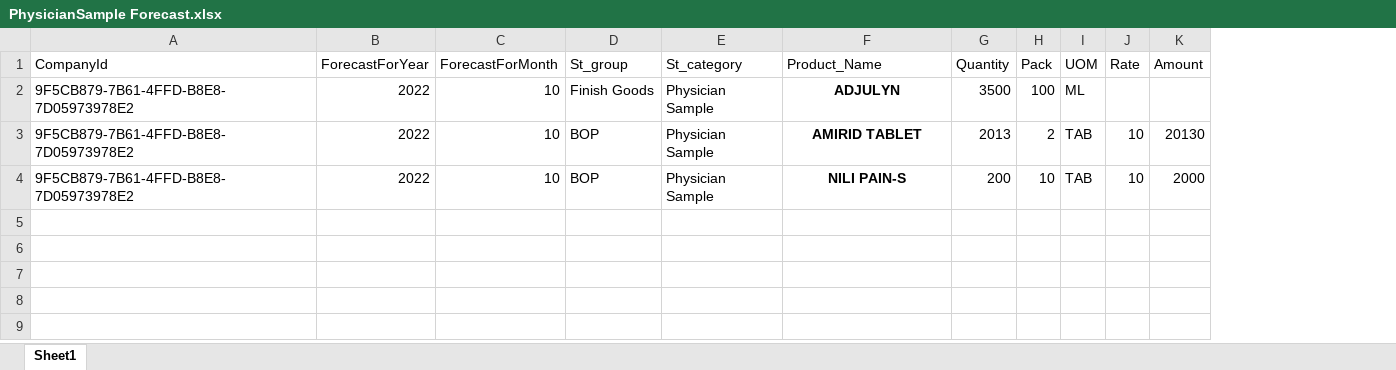
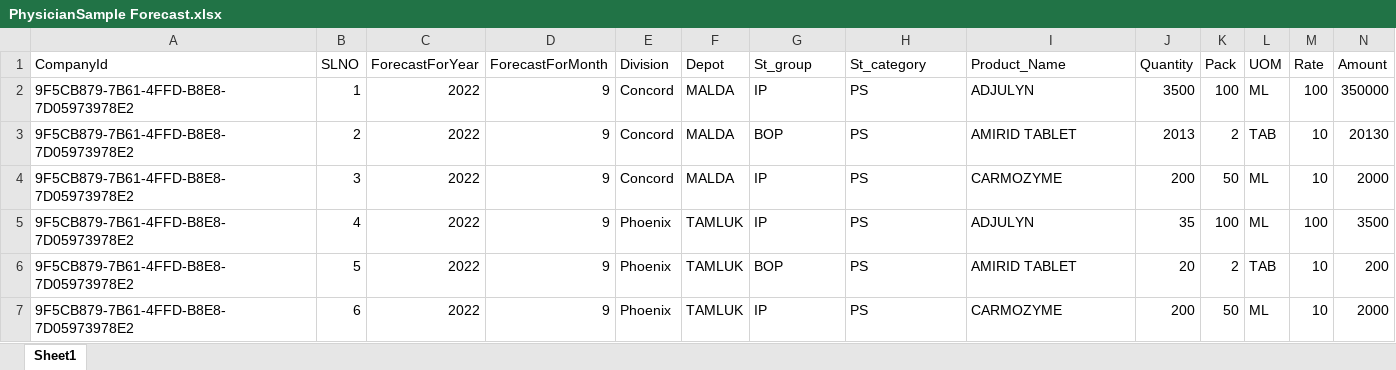
Before and after one commit to Surojitmendine/P3toolsProject, an Excel workbook: Code/CoreAPI/API/ExcelUpload/PhysicianSampleForecast/PhysicianSample Forecast.xlsx, sheet Sheet1, drawn as a sheet; values as stored, in another font and other column widths than the file's, no borders; addresses are those after the commit; the diff names each change by its address in the sheet, - before the commit and + after, or states it on an @@ line.

Commit message:
Add Production Plan Logic

```diff
--- a/Code/CoreAPI/API/ExcelUpload/PhysicianSampleForecast/PhysicianSample Forecast.xlsx (sheet Sheet1)
+++ b/Code/CoreAPI/API/ExcelUpload/PhysicianSampleForecast/PhysicianSample Forecast.xlsx (sheet Sheet1)
+column B (SLNO), rows 2-3: 1 | 2; row 6: 5
+column E (Division), rows 2-3: Concord | Concord; row 6: Phoenix
+column F (Depot), rows 2-3: MALDA | MALDA; row 6: TAMLUK
-D2:D3 (ForecastForMonth): 10
+D2:D3 (ForecastForMonth): 9
-G2 (St_group): Finish Goods
+G2 (St_group): IP
-H2:H3 (St_category): Physician Sample
+H2:H3 (St_category): PS
@@ I2:I3 bold: on → off, alignment: center → left @@
-M2 (Rate): (empty)
+M2 (Rate): 100
-N2 (Amount): (empty)
+N2 (Amount): 350000
+row 4: 9F5CB879-7B61-4FFD-B8E8-7D05973978E2 | 3 | 2022 | 9 | Concord | MALDA | IP | PS | CARMOZYME | 200 | 50 | ML | 10 | 2000
+row 5: 9F5CB879-7B61-4FFD-B8E8-7D05973978E2 | 4 | 2022 | 9 | Phoenix | TAMLUK | IP | PS | ADJULYN | 35 | 100 | ML | 100 | 3500
-D6 (ForecastForMonth): 10
+D6 (ForecastForMonth): 9
-H6 (St_category): Physician Sample
+H6 (St_category): PS
-I6 (Product_Name): NILI PAIN-S
+I6 (Product_Name): AMIRID TABLET
@@ I6 bold: on → off, alignment: center → left @@
-J6 (Quantity): 200
+J6 (Quantity): 20
-K6 (Pack): 10
+K6 (Pack): 2
-N6 (Amount): 2000
+N6 (Amount): 200
+row 7: 9F5CB879-7B61-4FFD-B8E8-7D05973978E2 | 6 | 2022 | 9 | Phoenix | TAMLUK | IP | PS | CARMOZYME | 200 | 50 | ML | 10 | 2000
```
Also changed, not shown: 6 other files.
